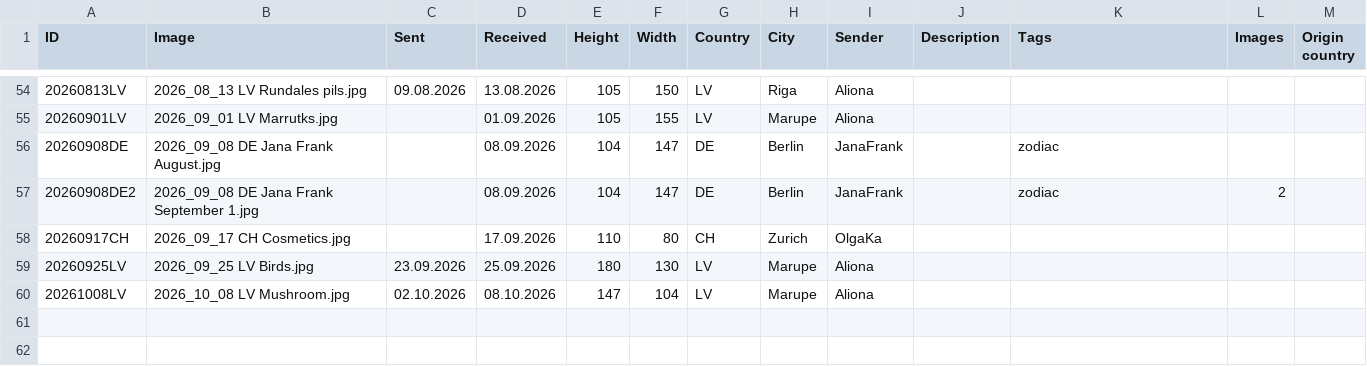
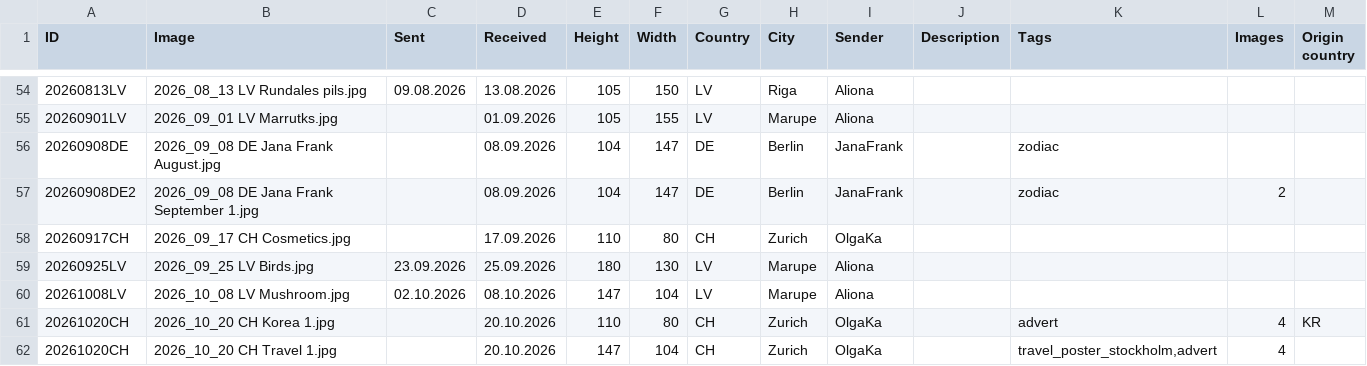
Before and after one commit to KarinaCher/collection, a TSV file: src/main/resources/Postcard collection - 2026.tsv, drawn as a sheet; only a part is shown, gaps mark what is left out; the diff names each change by its address in the sheet, - before the commit and + after, or states it on an @@ line.

```diff
--- a/src/main/resources/Postcard collection - 2026.tsv
+++ b/src/main/resources/Postcard collection - 2026.tsv
+row 61: 20261020CH | 2026_10_20 CH Korea 1.jpg |  | 20.10.2026 | 110 | 80 | CH | Zurich | OlgaKa |  | advert | 4 | KR
+row 62: 20261020CH | 2026_10_20 CH Travel 1.jpg |  | 20.10.2026 | 147 | 104 | CH | Zurich | OlgaKa |  | travel_poster_stockholm,advert | 4
```
Also changed, not shown: 8 other files.
